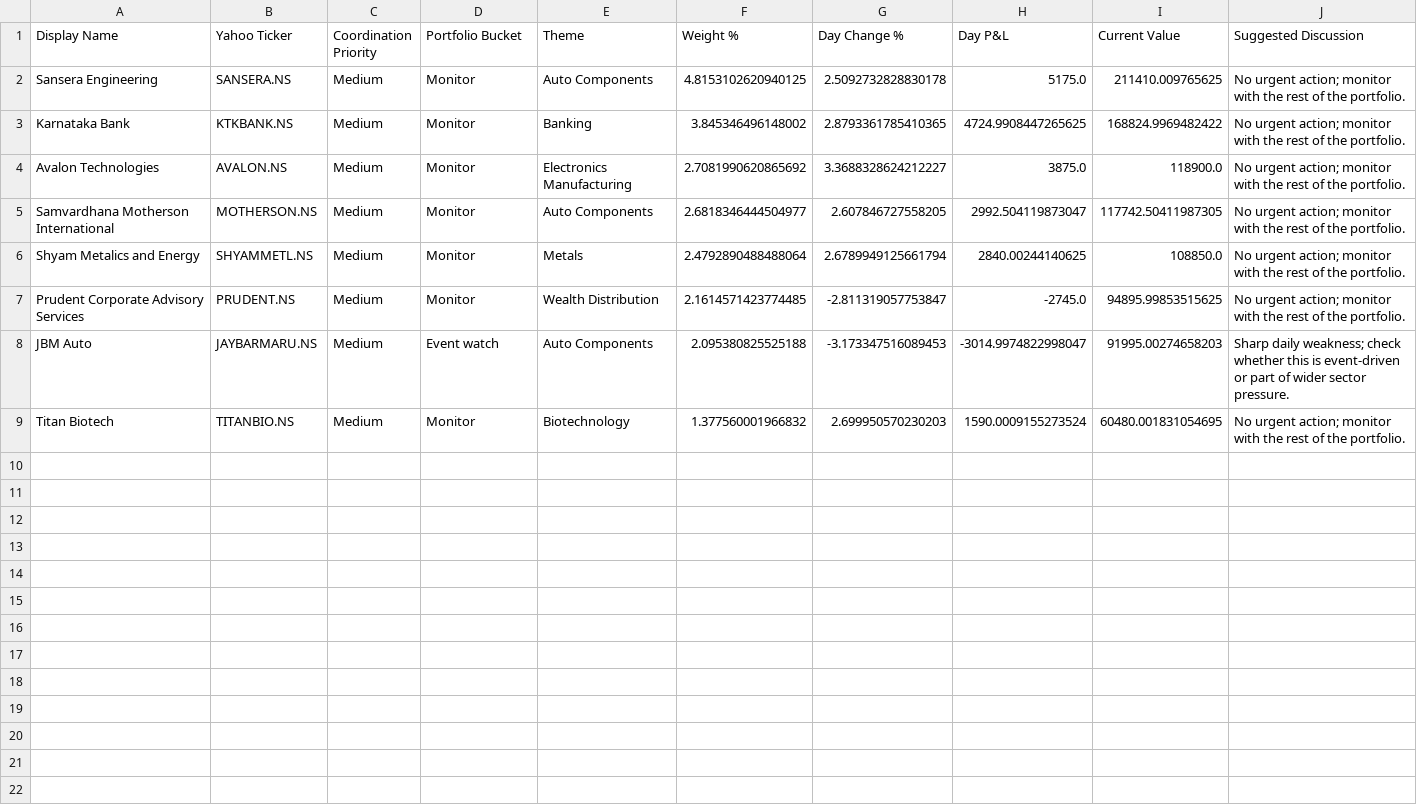
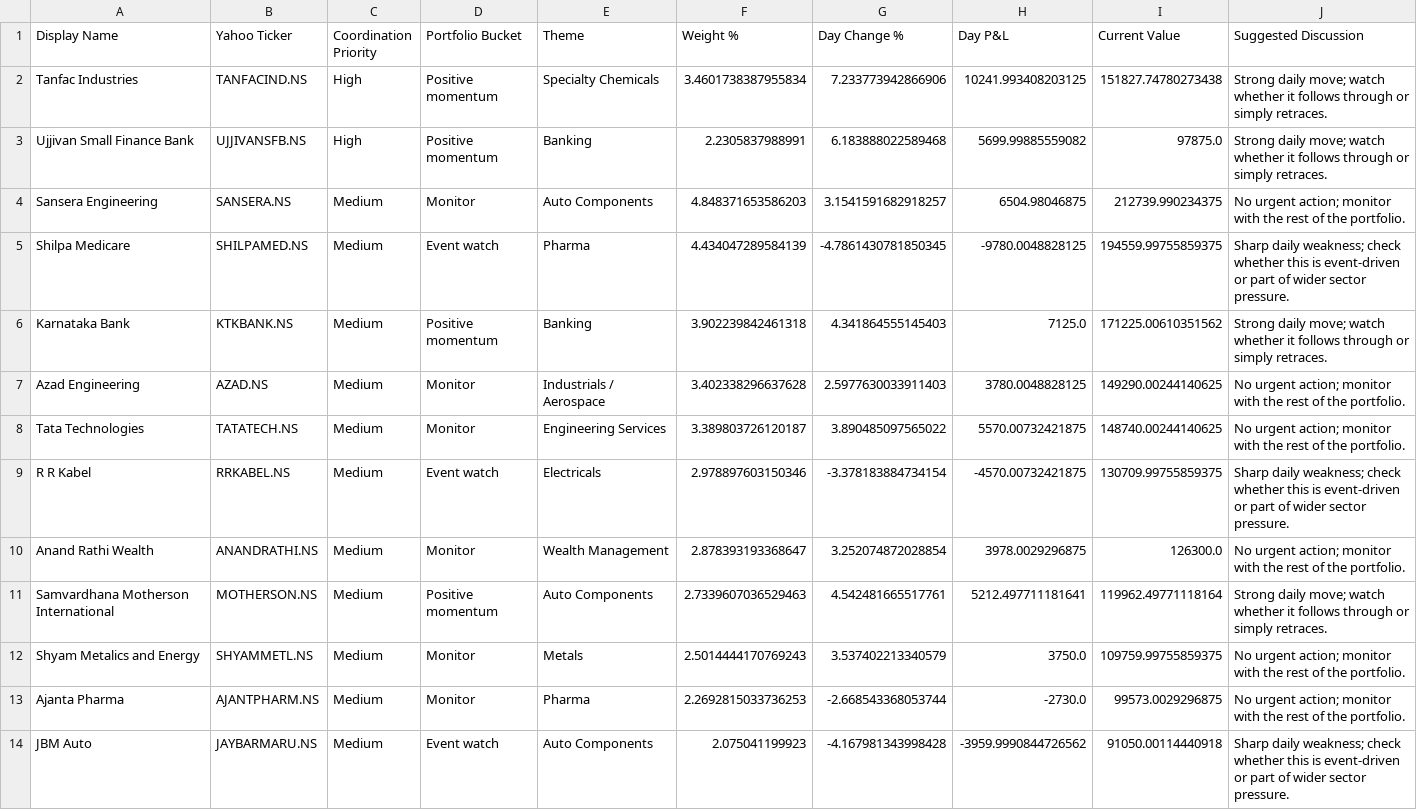
Before and after one commit to hvj7p7shkv-hub/anshuman-portfolio-dashboard, a CSV file: data/action_queue.csv, drawn as a sheet.

```diff
--- a/data/action_queue.csv
+++ b/data/action_queue.csv
@@ -1,9 +1,14 @@
 Display Name,Yahoo Ticker,Coordination Priority,Portfolio Bucket,Theme,Weight %,Day Change %,Day P&L,Current Value,Suggested Discussion
-Sansera Engineering,SANSERA.NS,Medium,Monitor,Auto Components,4.8153102620940125,2.5092732828830178,5175.0,211410.009765625,No urgent action; monitor with the rest of the portfolio.
-Karnataka Bank,KTKBANK.NS,Medium,Monitor,Banking,3.845346496148002,2.8793361785410365,4724.9908447265625,168824.9969482422,No urgent action; monitor with the rest of the portfolio.
-Avalon Technologies,AVALON.NS,Medium,Monitor,Electronics Manufacturing,2.7081990620865692,3.3688328624212227,3875.0,118900.0,No urgent action; monitor with the rest of the portfolio.
-Samvardhana Motherson International,MOTHERSON.NS,Medium,Monitor,Auto Components,2.6818346444504977,2.607846727558205,2992.504119873047,117742.50411987305,No urgent action; monitor with the rest of the portfolio.
-Shyam Metalics and Energy,SHYAMMETL.NS,Medium,Monitor,Metals,2.4792890488488064,2.6789949125661794,2840.00244140625,108850.0,No urgent action; monitor with the rest of the portfolio.
-Prudent Corporate Advisory Services,PRUDENT.NS,Medium,Monitor,Wealth Distribution,2.1614571423774485,-2.811319057753847,-2745.0,94895.99853515625,No urgent action; monitor with the rest of the portfolio.
-JBM Auto,JAYBARMARU.NS,Medium,Event watch,Auto Components,2.095380825525188,-3.173347516089453,-3014.9974822998047,91995.00274658203,Sharp daily weakness; check whether this is event-driven or part of wider sector pressure.
-Titan Biotech,TITANBIO.NS,Medium,Monitor,Biotechnology,1.377560001966832,2.699950570230203,1590.0009155273524,60480.001831054695,No urgent action; monitor with the rest of the portfolio.
+Tanfac Industries,TANFACIND.NS,High,Positive momentum,Specialty Chemicals,3.4601738387955834,7.233773942866906,10241.993408203125,151827.74780273438,Strong daily move; watch whether it follows through or simply retraces.
+Ujjivan Small Finance Bank,UJJIVANSFB.NS,High,Positive momentum,Banking,2.2305837988991,6.183888022589468,5699.99885559082,97875.0,Strong daily move; watch whether it follows through or simply retraces.
+Sansera Engineering,SANSERA.NS,Medium,Monitor,Auto Components,4.848371653586203,3.1541591682918257,6504.98046875,212739.990234375,No urgent action; monitor with the rest of the portfolio.
+Shilpa Medicare,SHILPAMED.NS,Medium,Event watch,Pharma,4.434047289584139,-4.7861430781850345,-9780.0048828125,194559.99755859375,Sharp daily weakness; check whether this is event-driven or part of wider sector pressure.
+Karnataka Bank,KTKBANK.NS,Medium,Positive momentum,Banking,3.902239842461318,4.341864555145403,7125.0,171225.00610351562,Strong daily move; watch whether it follows through or simply retraces.
+Azad Engineering,AZAD.NS,Medium,Monitor,Industrials / Aerospace,3.402338296637628,2.5977630033911403,3780.0048828125,149290.00244140625,No urgent action; monitor with the rest of the portfolio.
+Tata Technologies,TATATECH.NS,Medium,Monitor,Engineering Services,3.389803726120187,3.890485097565022,5570.00732421875,148740.00244140625,No urgent action; monitor with the rest of the portfolio.
+R R Kabel,RRKABEL.NS,Medium,Event watch,Electricals,2.978897603150346,-3.378183884734154,-4570.00732421875,130709.99755859375,Sharp daily weakness; check whether this is event-driven or part of wider sector pressure.
+Anand Rathi Wealth,ANANDRATHI.NS,Medium,Monitor,Wealth Management,2.878393193368647,3.252074872028854,3978.0029296875,126300.0,No urgent action; monitor with the rest of the portfolio.
+Samvardhana Motherson International,MOTHERSON.NS,Medium,Positive momentum,Auto Components,2.7339607036529463,4.542481665517761,5212.497711181641,119962.49771118164,Strong daily move; watch whether it follows through or simply retraces.
+Shyam Metalics and Energy,SHYAMMETL.NS,Medium,Monitor,Metals,2.5014444170769243,3.537402213340579,3750.0,109759.99755859375,No urgent action; monitor with the rest of the portfolio.
+Ajanta Pharma,AJANTPHARM.NS,Medium,Monitor,Pharma,2.2692815033736253,-2.668543368053744,-2730.0,99573.0029296875,No urgent action; monitor with the rest of the portfolio.
+JBM Auto,JAYBARMARU.NS,Medium,Event watch,Auto Components,2.075041199923,-4.167981343998428,-3959.9990844726562,91050.00114440918,Sharp daily weakness; check whether this is event-driven or part of wider sector pressure.
```
Also changed, not shown: data/holdings.csv, 1 other file.
